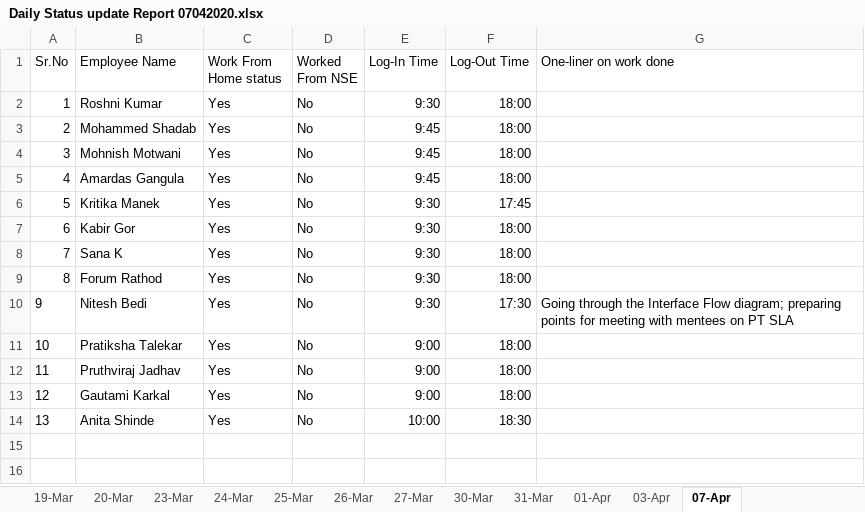
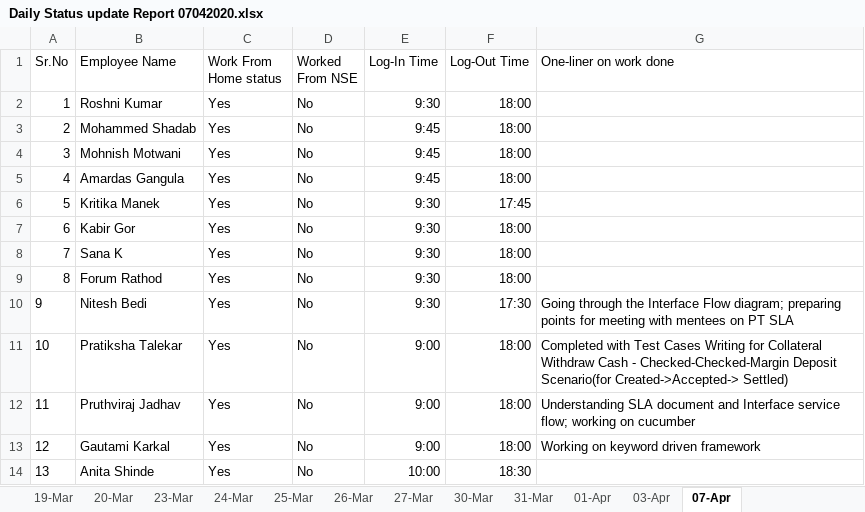
Before and after one commit to cnsnft/testrepo1, an Excel workbook: Daily Status update Report 07042020.xlsx, sheet 07-Apr, drawn as a sheet; values as stored, in another font and other column widths than the file's, no borders; the diff names each change by its address in the sheet, - before the commit and + after, or states it on an @@ line.

Commit message:
Updated status for 7th April-pratiksha,me and gautami

```diff
--- a/Daily Status update Report 07042020.xlsx (sheet 07-Apr)
+++ b/Daily Status update Report 07042020.xlsx (sheet 07-Apr)
-G11 (One-liner on work done): (empty)
+G11 (One-liner on work done): Completed with Test Cases Writing for Collateral Withdraw Cash - Checked-Checked-Margin Deposit Scenario(for Created->Accepted-> Settled)
-G12 (One-liner on work done): (empty)
+G12 (One-liner on work done): Understanding SLA document and Interface service flow; working on cucumber
-G13 (One-liner on work done): (empty)
+G13 (One-liner on work done): Working on keyword driven framework
```
